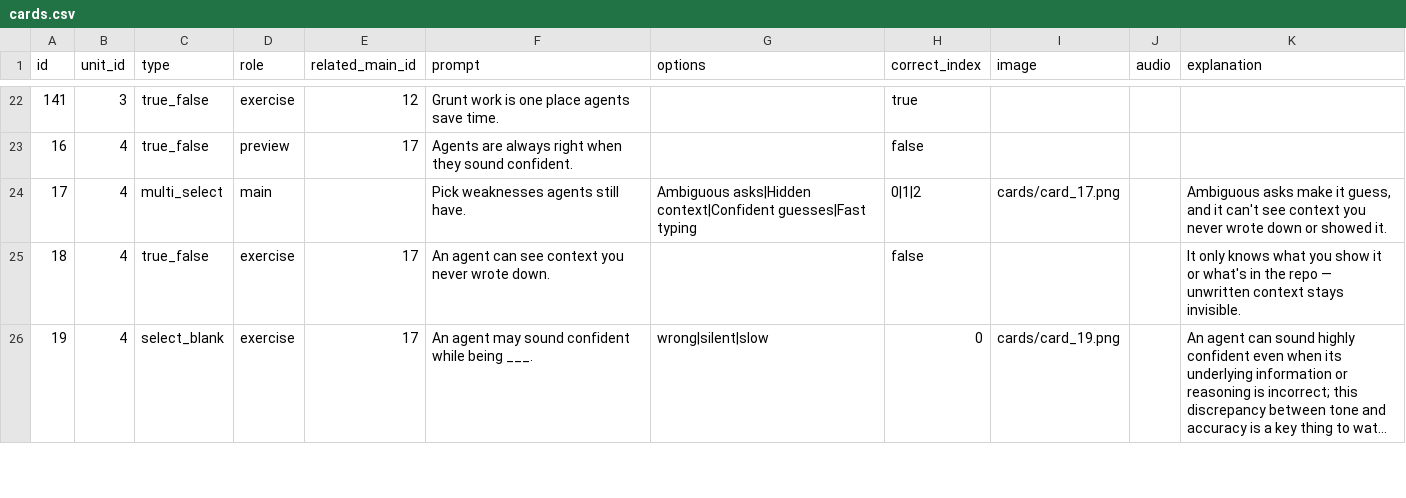
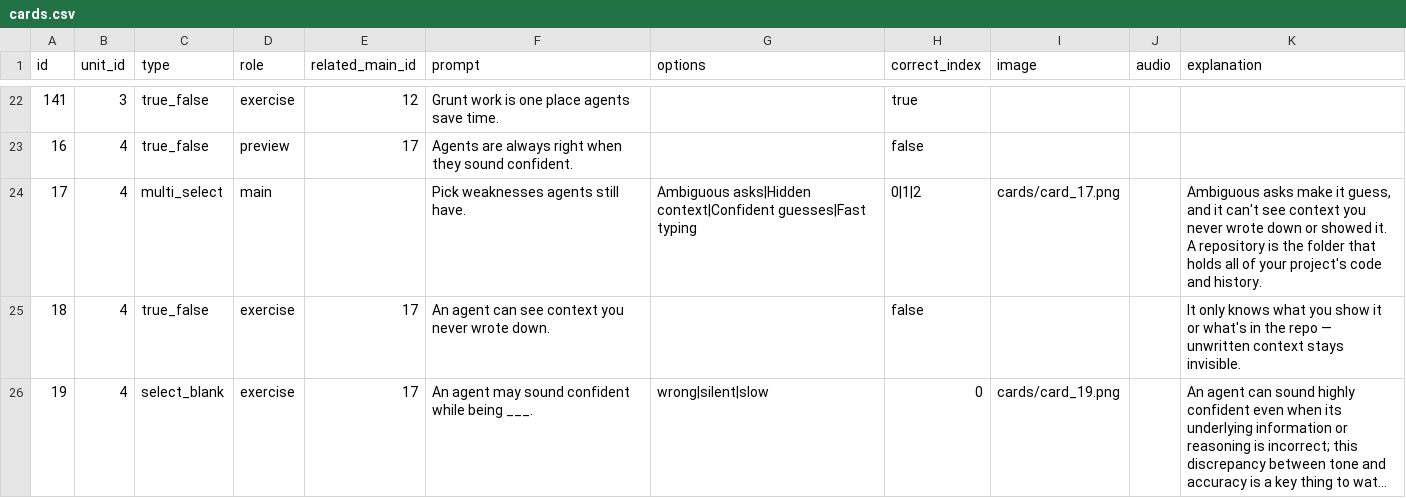
Before and after one commit to yaaddi-courses/effective-vibecoding, a CSV file: source/cards.csv, drawn as a sheet; only a part is shown, gaps mark what is left out; long unchanged cells end in ….

Commit message:
Back-fill glossary term ledger (introduced_by_card_id)
Deterministic clean-term mapping plus local-LLM-assisted resolution of
exercise-only terms (link to the term's own pack, adding one clarifying
sentence where the main card didn't already cover it). Course stays at 1.0.0.

```diff
--- a/source/cards.csv
+++ b/source/cards.csv
@@ -23,3 +23,3 @@ id,unit_id,type,role,related_main_id,prompt,options,correct_index,image,audio,ex
 16,4,true_false,preview,17,Agents are always right when they sound confident.,,false,,,
-17,4,multi_select,main,,Pick weaknesses agents still have.,Ambiguous asks|Hidden context|Confident guesses|Fast typing,0|1|2,cards/card_17.png,,"Ambiguous asks make it guess, and it can't see context you never wrote down or showed it."
+17,4,multi_select,main,,Pick weaknesses agents still have.,Ambiguous asks|Hidden context|Confident guesses|Fast typing,0|1|2,cards/card_17.png,,"Ambiguous asks make it guess, and it can't see context you never wrote down or showed it. A repository is the folder that holds all of your project's code and history."
 18,4,true_false,exercise,17,An agent can see context you never wrote down.,,false,,,It only knows what you show it or what's in the repo — unwritten context stays invisible.
```
Also changed, not shown: source/glossary.csv, 1 other file.
